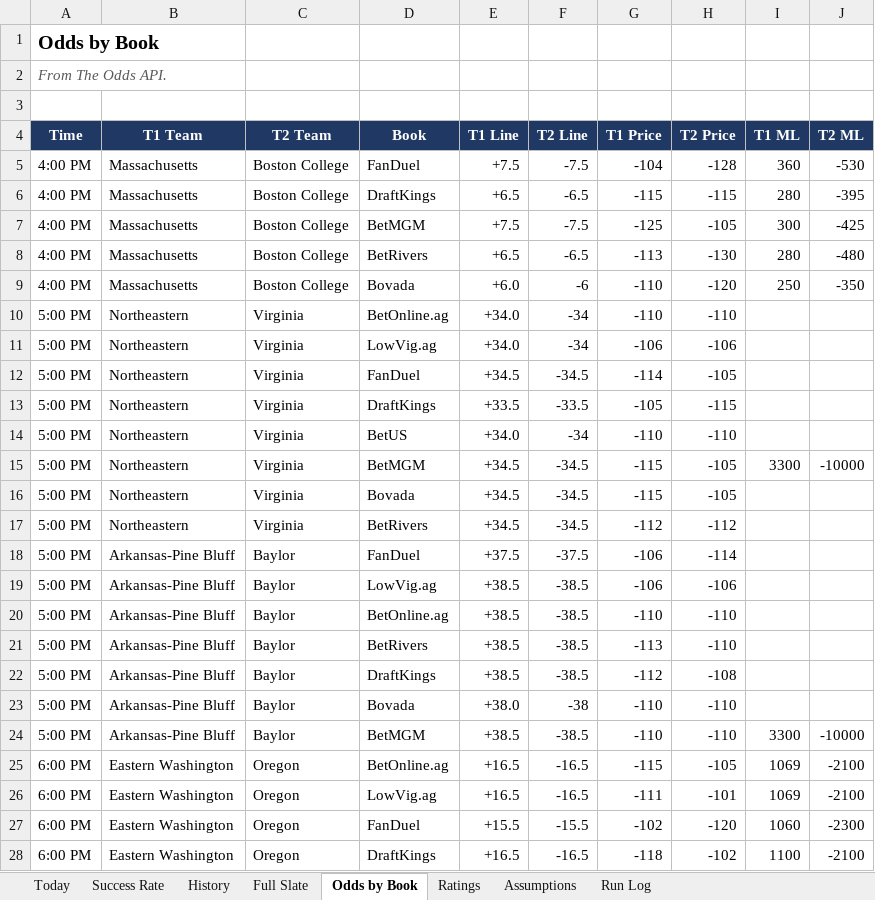
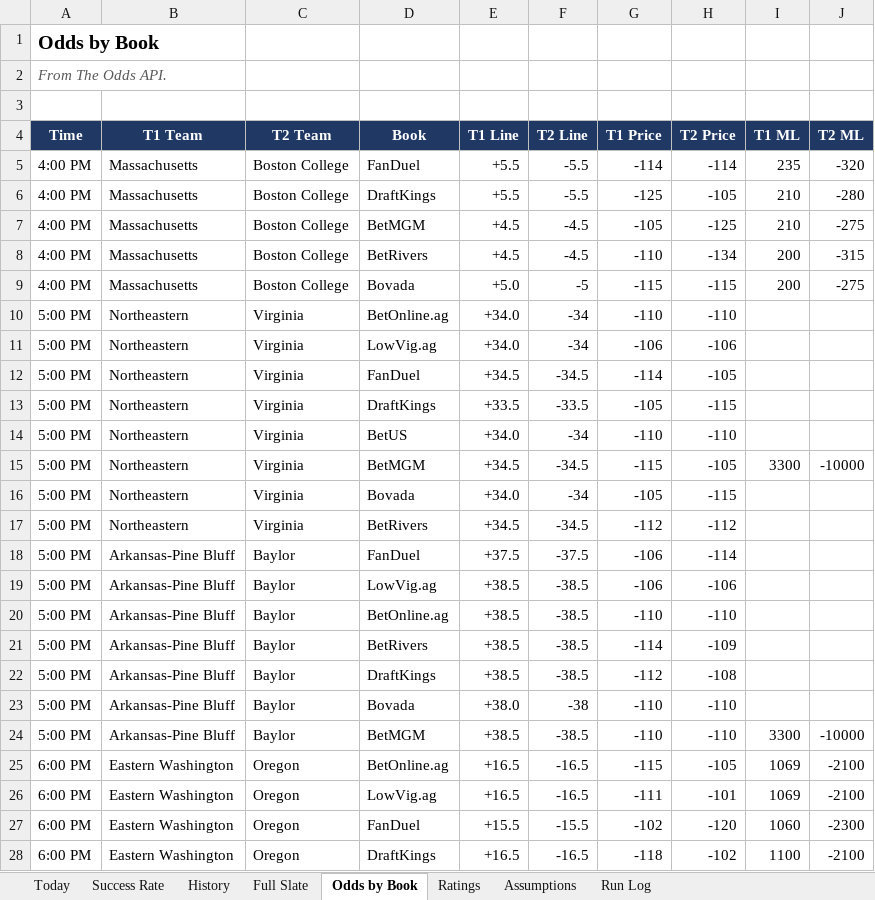
Before and after one commit to coltenmorris/ncaam-model, an Excel workbook: docs/NCAAM_Dashboard.xlsx, sheet Odds by Book, drawn as a sheet; only a part is shown; values as stored, in another font and other column widths than the file's, no borders; removed rows and columns are numbered as before the commit, all else as after; the diff covers the shown part only; the diff names each change by its address in the sheet, - before the commit and + after, or states it on an @@ line.

```diff
--- a/docs/NCAAM_Dashboard.xlsx (sheet Odds by Book)
+++ b/docs/NCAAM_Dashboard.xlsx (sheet Odds by Book)
-E5 (T1 Line): +7.5
+E5 (T1 Line): +5.5
-F5 (T2 Line): -7.5
+F5 (T2 Line): -5.5
-G5 (T1 Price): -104
+G5 (T1 Price): -114
-H5 (T2 Price): -128
+H5 (T2 Price): -114
-I5 (T1 ML): 360
+I5 (T1 ML): 235
-J5 (T2 ML): -530
+J5 (T2 ML): -320
-row 6: 4:00 PM | Massachusetts | Boston College | DraftKings | +6.5 | -6.5 | -115 | -115 | 280 | -395
-D6 (Book): BetMGM
+D6 (Book): DraftKings
-E6 (T1 Line): +7.5
+E6 (T1 Line): +5.5
-F6 (T2 Line): -7.5
+F6 (T2 Line): -5.5
-I6 (T1 ML): 300
+I6 (T1 ML): 210
-J6 (T2 ML): -425
+J6 (T2 ML): -280
+row 7: 4:00 PM | Massachusetts | Boston College | BetMGM | +4.5 | -4.5 | -105 | -125 | 210 | -275
-E8 (T1 Line): +6.5
+E8 (T1 Line): +4.5
-F8 (T2 Line): -6.5
+F8 (T2 Line): -4.5
-G8 (T1 Price): -113
+G8 (T1 Price): -110
-H8 (T2 Price): -130
+H8 (T2 Price): -134
-I8 (T1 ML): 280
+I8 (T1 ML): 200
-J8 (T2 ML): -480
+J8 (T2 ML): -315
-E9 (T1 Line): +6.0
+E9 (T1 Line): +5.0
-F9 (T2 Line): -6
+F9 (T2 Line): -5
-G9 (T1 Price): -110
+G9 (T1 Price): -115
-H9 (T2 Price): -120
+H9 (T2 Price): -115
-I9 (T1 ML): 250
+I9 (T1 ML): 200
-J9 (T2 ML): -350
+J9 (T2 ML): -275
-E16 (T1 Line): +34.5
+E16 (T1 Line): +34.0
-F16 (T2 Line): -34.5
+F16 (T2 Line): -34
-G16 (T1 Price): -115
+G16 (T1 Price): -105
-H16 (T2 Price): -105
+H16 (T2 Price): -115
-G21 (T1 Price): -113
+G21 (T1 Price): -114
-H21 (T2 Price): -110
+H21 (T2 Price): -109
```
Also changed, not shown: 39 edited cells elsewhere in this sheet, sheet History, sheet Today, sheet Full Slate, sheet Success Rate, sheet Run Log, sheet Ratings, 4 other files.
